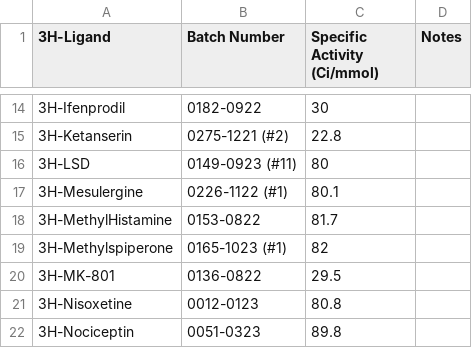
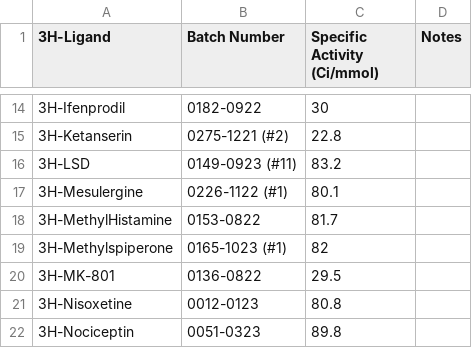
Before and after one commit to Talia-Albert1/PDSP, a CSV file: Python_Scripts/Daily_Radioactivity/data_files/3H-Ligand_Database.csv, drawn as a sheet; only a part is shown, gaps mark what is left out.

Commit message:
LSD Specific Activity change

```diff
--- a/Python_Scripts/Daily_Radioactivity/data_files/3H-Ligand_Database.csv
+++ b/Python_Scripts/Daily_Radioactivity/data_files/3H-Ligand_Database.csv
@@ -15,3 +15,3 @@
 3H-Ketanserin,0275-1221 (#2),22.8,
-3H-LSD,0149-0923 (#11),80,
+3H-LSD,0149-0923 (#11),83.2,
 3H-Mesulergine,0226-1122 (#1),80.1,
```
